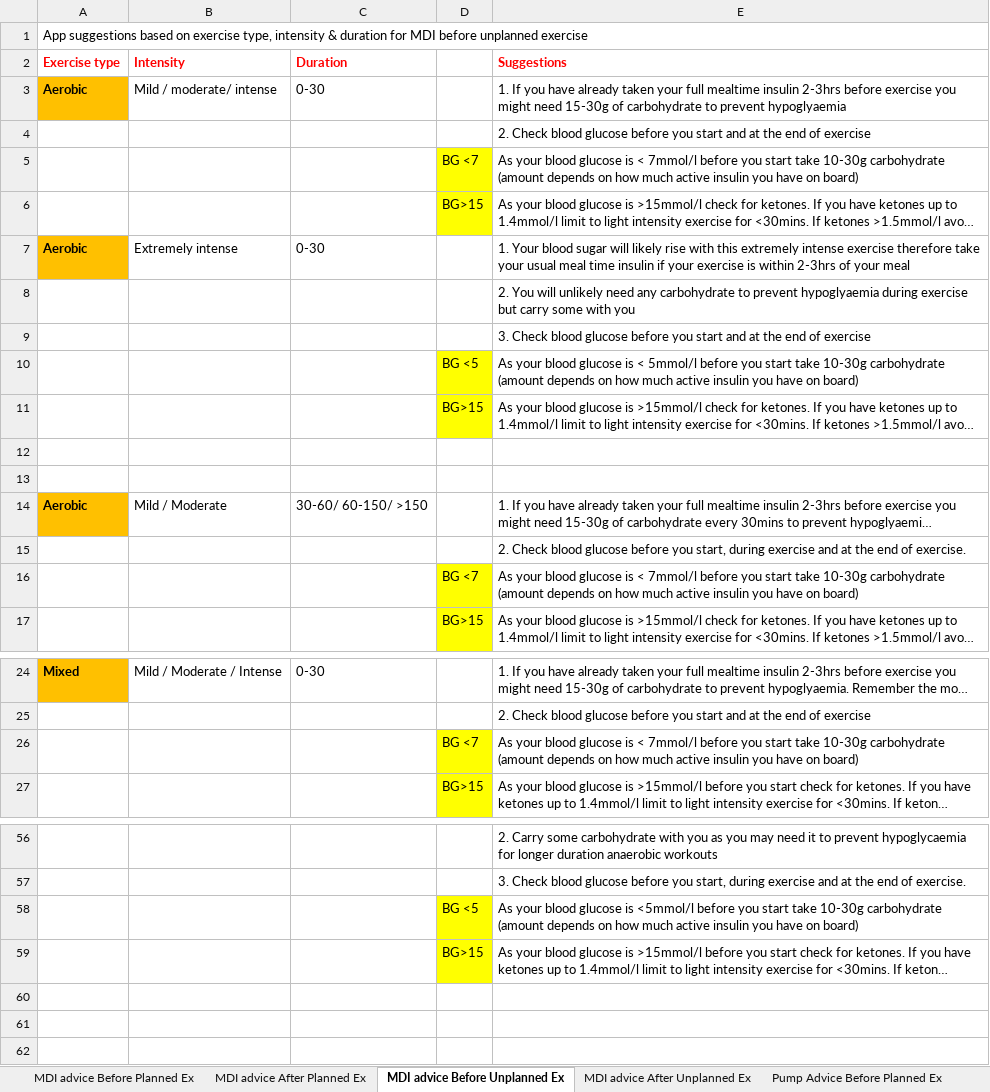
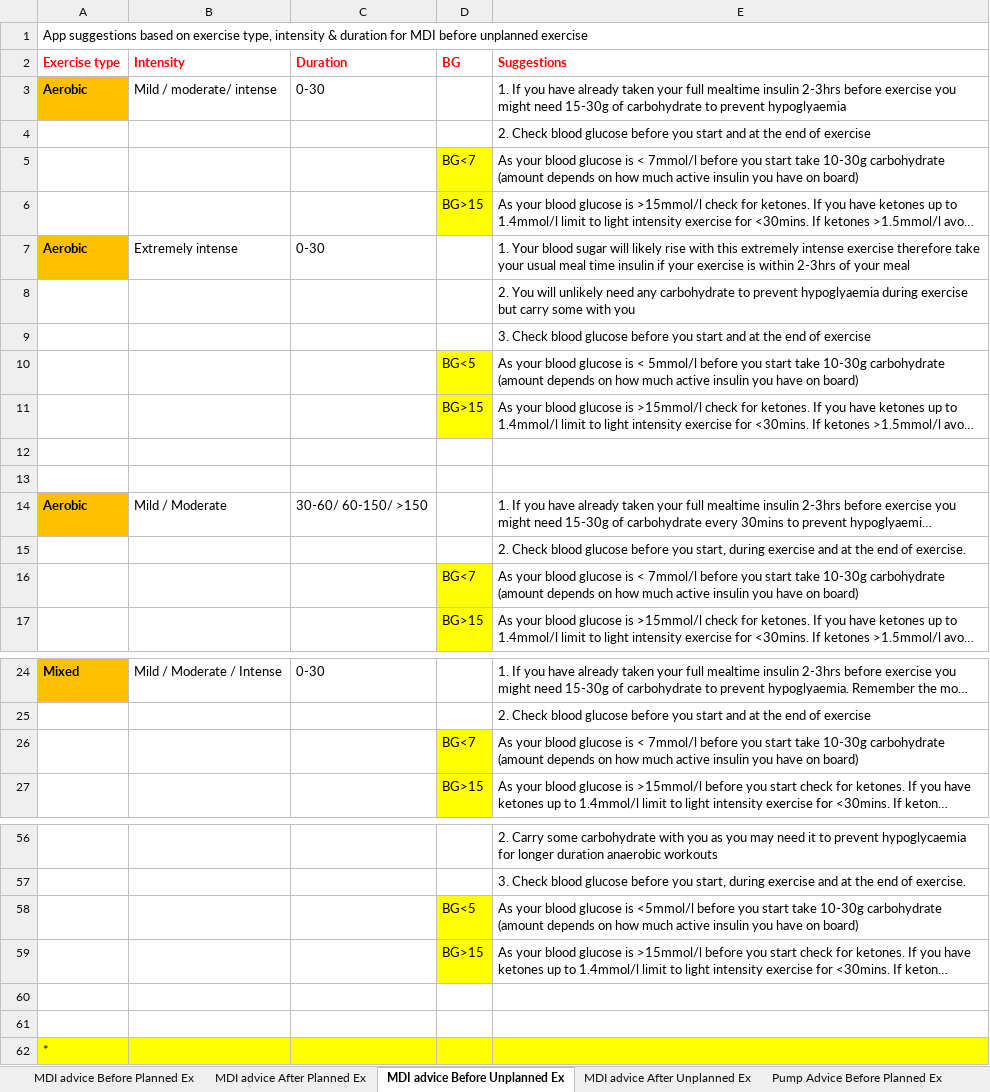
Before and after one commit to oflynned/Diabetes-App, an Excel workbook: Backend/app/datasets/suggestions.xlsx, sheet MDI advice Before Unplanned Ex, drawn as a sheet; only a part is shown, gaps mark what is left out; long unchanged cells end in …; values as stored, in another font and other column widths than the file's, no borders; 1 other sheet too large or unreadable and not compared; the diff covers the shown part only; the diff names each change by its address in the sheet, - before the commit and + after, or states it on an @@ line.

```diff
--- a/Backend/app/datasets/suggestions.xlsx (sheet MDI advice Before Unplanned Ex)
+++ b/Backend/app/datasets/suggestions.xlsx (sheet MDI advice Before Unplanned Ex)
-D2: (empty)
+D2: BG
-D5: BG <7
+D5: BG<7
-D10: BG <5
+D10: BG<5
-D16: BG <7
+D16: BG<7
-D26: BG <7
+D26: BG<7
-D58: BG <5
+D58: BG<5
+row 60: (empty)
+row 61: (empty)
+row 62: *
```
Also changed, not shown: 3 edited cells elsewhere in this sheet, sheet Pump Advice Before Unplanned Ex, sheet MDI advice After Planned Ex, sheet Pump Advice After Planned Ex, sheet Pump Advice After Unplanned Ex, sheet Pump Advice Before Planned Ex, sheet MDI advice After Unplanned Ex, 11 other files.
